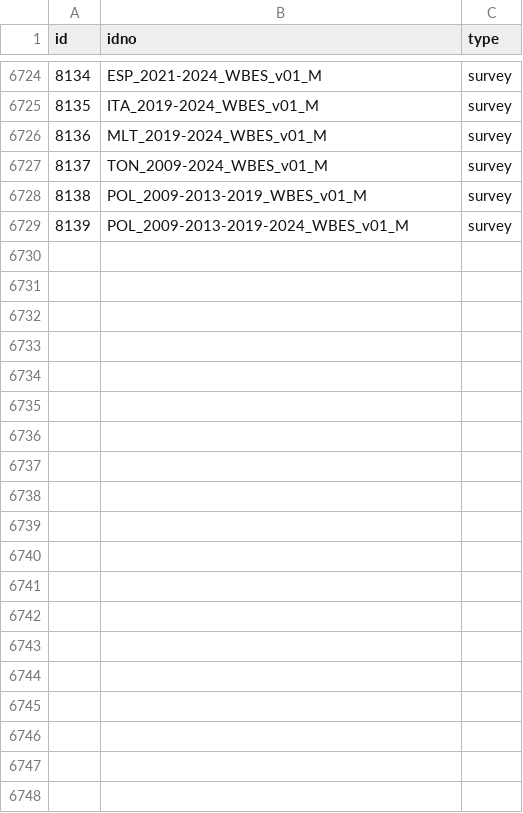
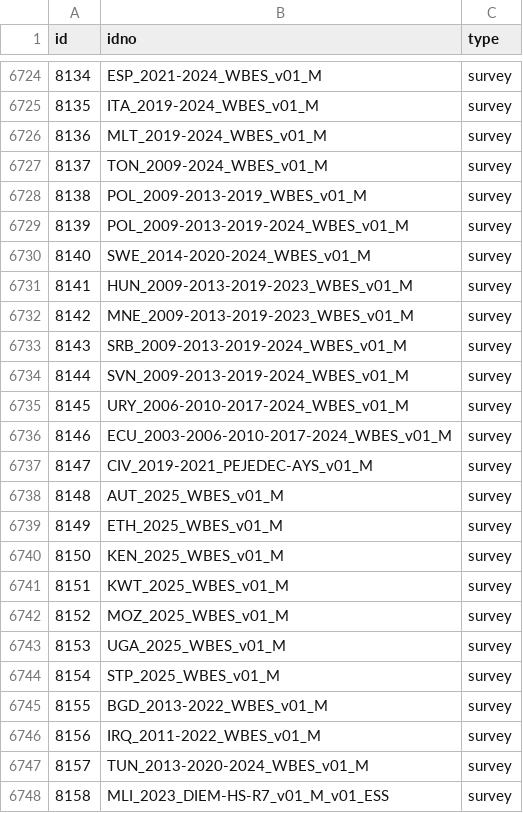
Before and after one commit to worldbank/mdl_collector, a CSV file: data/world_bank/metadata.csv, drawn as a sheet; only a part is shown, gaps mark what is left out; the diff covers the shown part only; the diff names each change by its address in the sheet, - before the commit and + after, or states it on an @@ line.

```diff
--- a/data/world_bank/metadata.csv
+++ b/data/world_bank/metadata.csv
+row 6730: 8140 | SWE_2014-2020-2024_WBES_v01_M | survey
+row 6731: 8141 | HUN_2009-2013-2019-2023_WBES_v01_M | survey
+row 6732: 8142 | MNE_2009-2013-2019-2023_WBES_v01_M | survey
+row 6733: 8143 | SRB_2009-2013-2019-2024_WBES_v01_M | survey
+row 6734: 8144 | SVN_2009-2013-2019-2024_WBES_v01_M | survey
+row 6735: 8145 | URY_2006-2010-2017-2024_WBES_v01_M | survey
+row 6736: 8146 | ECU_2003-2006-2010-2017-2024_WBES_v01_M | survey
+row 6737: 8147 | CIV_2019-2021_PEJEDEC-AYS_v01_M | survey
+row 6738: 8148 | AUT_2025_WBES_v01_M | survey
+row 6739: 8149 | ETH_2025_WBES_v01_M | survey
+row 6740: 8150 | KEN_2025_WBES_v01_M | survey
+row 6741: 8151 | KWT_2025_WBES_v01_M | survey
+row 6742: 8152 | MOZ_2025_WBES_v01_M | survey
+row 6743: 8153 | UGA_2025_WBES_v01_M | survey
+row 6744: 8154 | STP_2025_WBES_v01_M | survey
+row 6745: 8155 | BGD_2013-2022_WBES_v01_M | survey
+row 6746: 8156 | IRQ_2011-2022_WBES_v01_M | survey
+row 6747: 8157 | TUN_2013-2020-2024_WBES_v01_M | survey
+row 6748: 8158 | MLI_2023_DIEM-HS-R7_v01_M_v01_ESS | survey
```
Also changed, not shown: 31 added rows elsewhere in this file, 16 other files.
